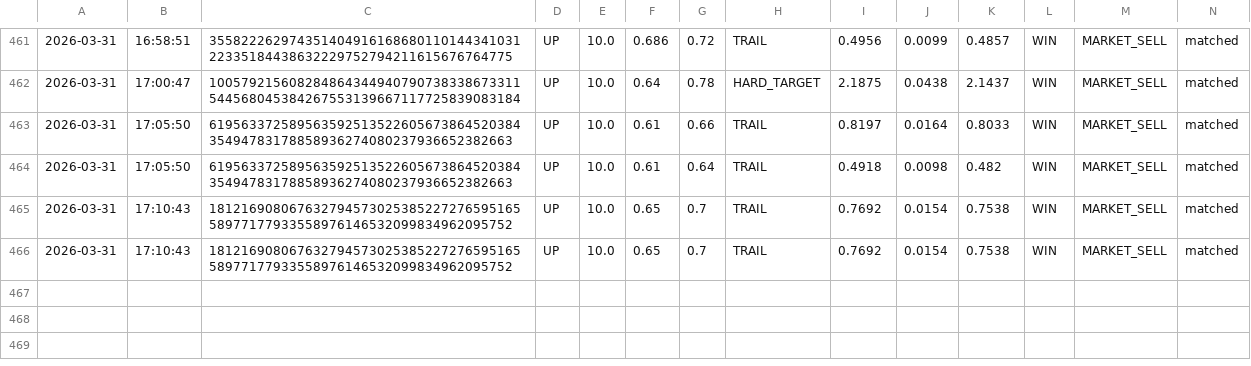
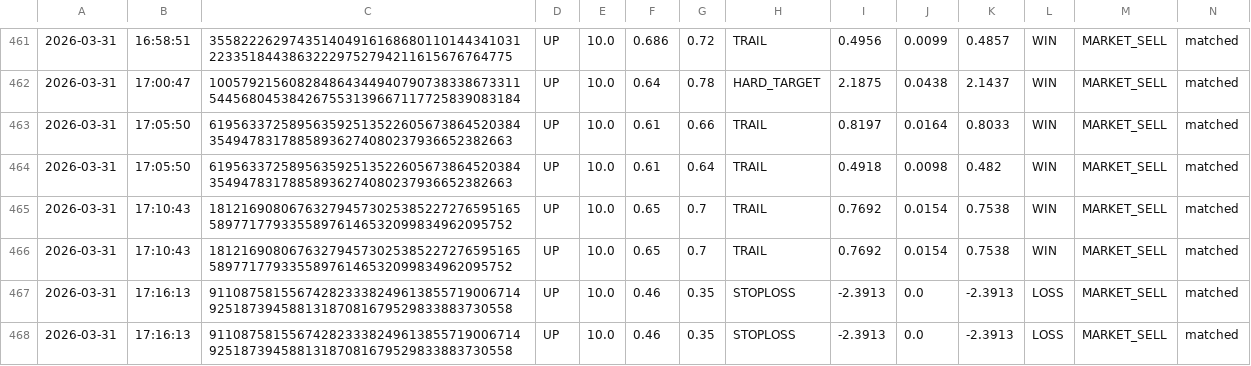
Before and after one commit to gutu99/bot-dashboard, a CSV file: Test1.csv, drawn as a sheet; only a part is shown, gaps mark what is left out; the diff names each change by its address in the sheet, - before the commit and + after, or states it on an @@ line.

```diff
--- a/Test1.csv
+++ b/Test1.csv
+row 467: 2026-03-31 | 17:16:13 | 91108758155674282333824961385571900671492518739458813187081679529833883730558 | UP | 10.0 | 0.46 | 0.35 | STOPLOSS | -2.3913 | 0.0 | -2.3913 | LOSS | MARKET_SELL | matched
+row 468: 2026-03-31 | 17:16:13 | 91108758155674282333824961385571900671492518739458813187081679529833883730558 | UP | 10.0 | 0.46 | 0.35 | STOPLOSS | -2.3913 | 0.0 | -2.3913 | LOSS | MARKET_SELL | matched
```
Also changed, not shown: TestNew.csv.
